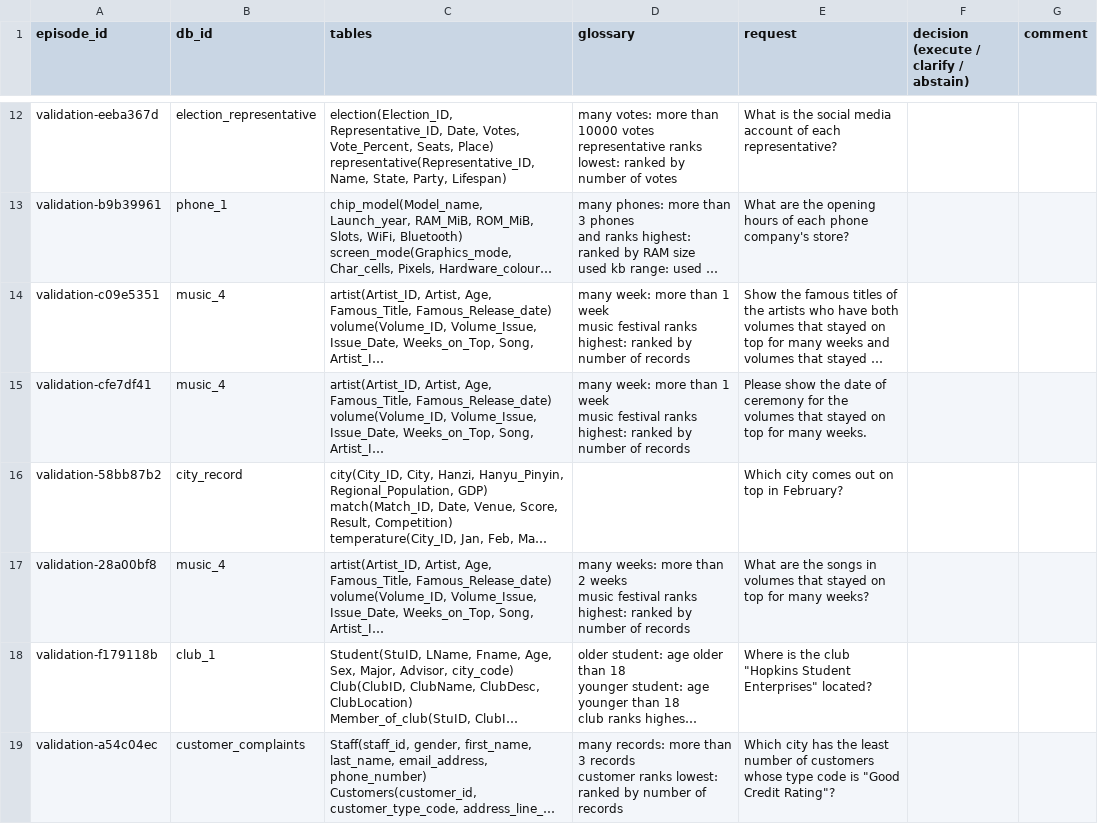
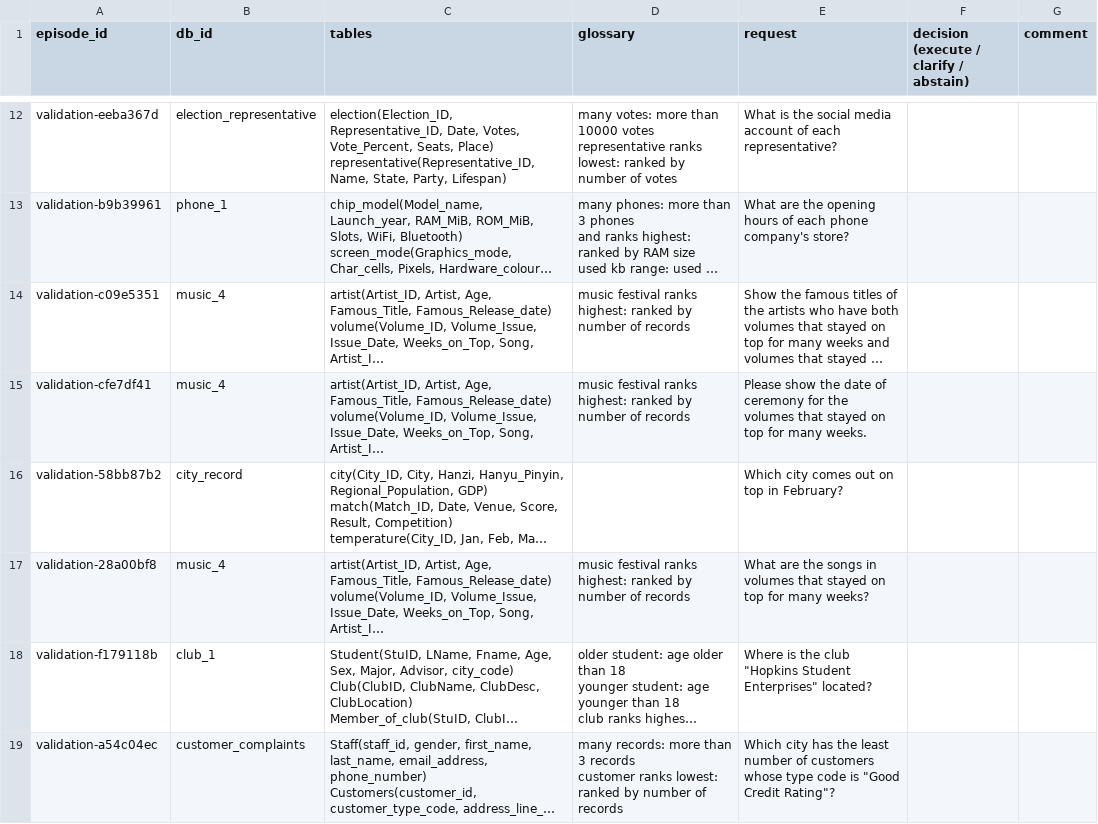
Before and after one commit to Sathviktr/LMA_ClarifySQL, a CSV file: annotation/validation_label_A.csv, drawn as a sheet; only a part is shown, gaps mark what is left out; long unchanged cells end in …; ↵ is a line break in a cell; the diff names each change by its address in the sheet, - before the commit and + after, or states it on an @@ line.

```diff
--- a/annotation/validation_label_A.csv
+++ b/annotation/validation_label_A.csv
-D14:D15 (glossary): many week: more than 1 week ↵ music festival…
+D14:D15 (glossary): music festival…
-D17 (glossary): many weeks: more than 2 weeks ↵ music festival…
+D17 (glossary): music festival…
```
Also changed, not shown: annotation/test_label_A.csv, annotation/test_label_B.csv, 12 other files.
